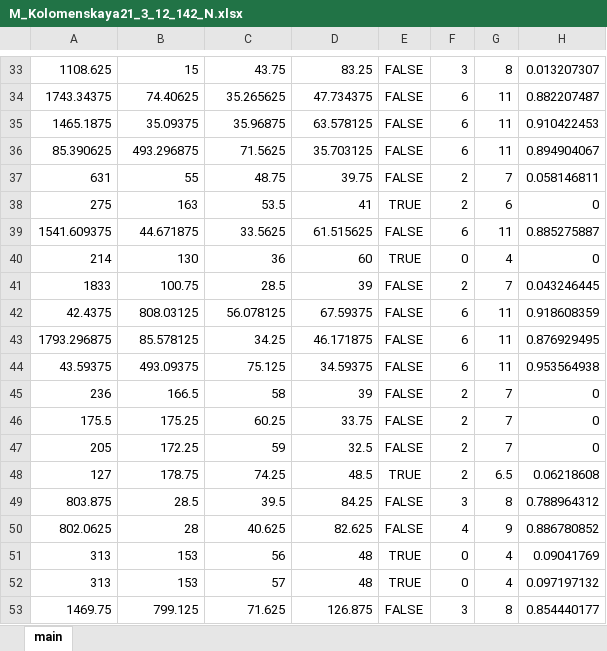
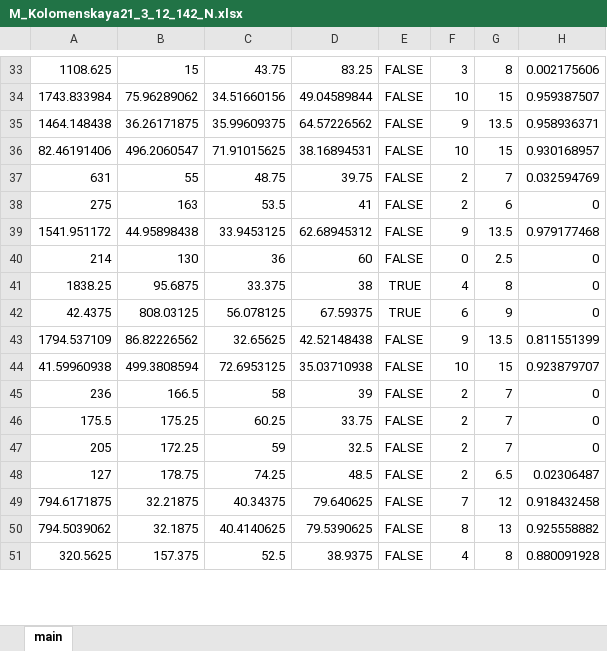
Before and after one commit to Kirsegisan/Parking, an Excel workbook: bd/M_Kolomenskaya21_3_12_142_N.xlsx, sheet main, drawn as a sheet; only a part is shown, gaps mark what is left out; values as stored, in another font and other column widths than the file's, no borders; removed rows and columns are numbered as before the commit, all else as after; the diff covers the shown part only; the diff names each change by its address in the sheet, - before the commit and + after, or states it on an @@ line.

```diff
--- a/bd/M_Kolomenskaya21_3_12_142_N.xlsx (sheet main)
+++ b/bd/M_Kolomenskaya21_3_12_142_N.xlsx (sheet main)
-H33: 0.013207307
+H33: 0.002175606
-row 34: 1743.34375 | 74.40625 | 35.265625 | 47.734375 | FALSE | 6 | 11 | 0.882207487
-row 35: 1465.1875 | 35.09375 | 35.96875 | 63.578125 | FALSE | 6 | 11 | 0.910422453
-row 36: 85.390625 | 493.296875 | 71.5625 | 35.703125 | FALSE | 6 | 11 | 0.894904067
+row 34: 1743.833984 | 75.96289062 | 34.51660156 | 49.04589844 | FALSE | 10 | 15 | 0.959387507
+row 35: 1464.148438 | 36.26171875 | 35.99609375 | 64.57226562 | FALSE | 9 | 13.5 | 0.958936371
+row 36: 82.46191406 | 496.2060547 | 71.91015625 | 38.16894531 | FALSE | 10 | 15 | 0.930168957
-H37: 0.058146811
+H37: 0.032594769
-E38: TRUE
+E38: FALSE
-row 39: 1541.609375 | 44.671875 | 33.5625 | 61.515625 | FALSE | 6 | 11 | 0.885275887
+row 39: 1541.951172 | 44.95898438 | 33.9453125 | 62.68945312 | FALSE | 9 | 13.5 | 0.979177468
-E40: TRUE
+E40: FALSE
-G40: 4
+G40: 2.5
-row 41: 1833 | 100.75 | 28.5 | 39 | FALSE | 2 | 7 | 0.043246445
+row 41: 1838.25 | 95.6875 | 33.375 | 38 | TRUE | 4 | 8 | 0
-E42: FALSE
+E42: TRUE
-G42: 11
+G42: 9
-H42: 0.918608359
+H42: 0
-row 43: 1793.296875 | 85.578125 | 34.25 | 46.171875 | FALSE | 6 | 11 | 0.876929495
-row 44: 43.59375 | 493.09375 | 75.125 | 34.59375 | FALSE | 6 | 11 | 0.953564938
+row 43: 1794.537109 | 86.82226562 | 32.65625 | 42.52148438 | FALSE | 9 | 13.5 | 0.811551399
+row 44: 41.59960938 | 499.3808594 | 72.6953125 | 35.03710938 | FALSE | 10 | 15 | 0.923879707
-E48: TRUE
+E48: FALSE
-H48: 0.06218608
+H48: 0.02306487
-row 49: 803.875 | 28.5 | 39.5 | 84.25 | FALSE | 3 | 8 | 0.788964312
-row 50: 802.0625 | 28 | 40.625 | 82.625 | FALSE | 4 | 9 | 0.886780852
-row 51: 313 | 153 | 56 | 48 | TRUE | 0 | 4 | 0.09041769
-row 52: 313 | 153 | 57 | 48 | TRUE | 0 | 4 | 0.097197132
-row 53: 1469.75 | 799.125 | 71.625 | 126.875 | FALSE | 3 | 8 | 0.854440177
+row 49: 794.6171875 | 32.21875 | 40.34375 | 79.640625 | FALSE | 7 | 12 | 0.918432458
+row 50: 794.5039062 | 32.1875 | 40.4140625 | 79.5390625 | FALSE | 8 | 13 | 0.925558882
+row 51: 320.5625 | 157.375 | 52.5 | 38.9375 | FALSE | 4 | 8 | 0.880091928
```
Also changed, not shown: 29 added rows, 25 removed rows and 49 edited cells elsewhere in this sheet, bd/M_Kolomenskaya21_3_12_142_W.xlsx, 3 other files.
